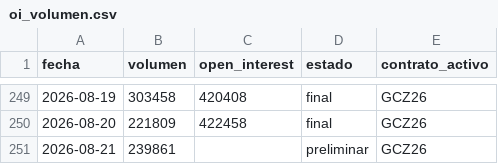
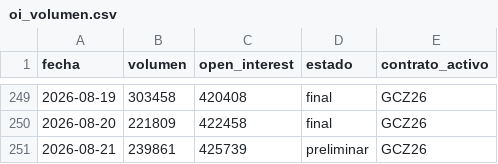
Before and after one commit to joaquimaro/analisis-fundamental-oro, a CSV file: oi_volumen.csv, drawn as a sheet; only a part is shown, gaps mark what is left out.

```diff
--- a/oi_volumen.csv
+++ b/oi_volumen.csv
@@ -250,2 +250,2 @@ fecha,volumen,open_interest,estado,contrato_activo
 2026-08-20,221809,422458,final,GCZ26
-2026-08-21,239861,,preliminar,GCZ26
+2026-08-21,239861,425739,preliminar,GCZ26
```
Also changed, not shown: dxy_1h.csv, dxy_diario.csv, 2 other files.
